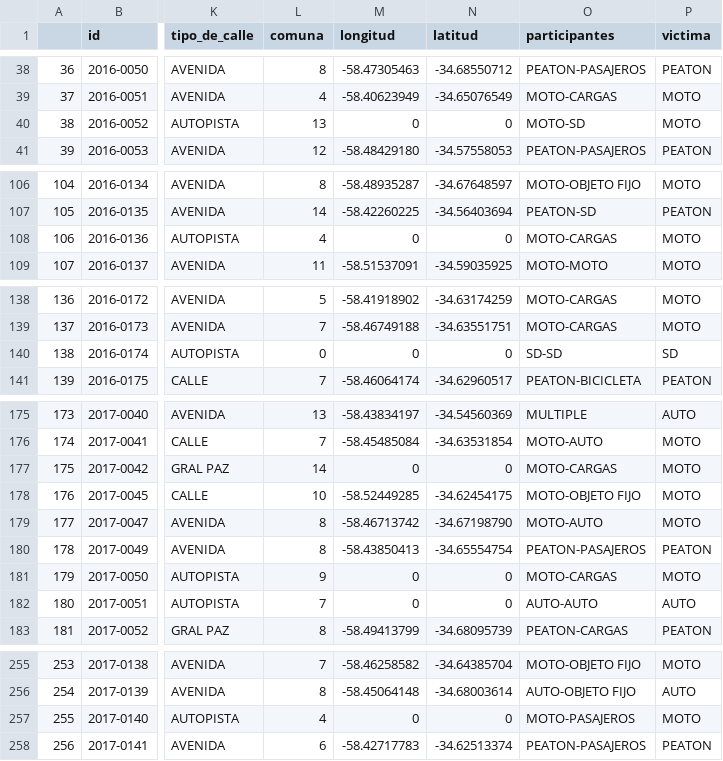
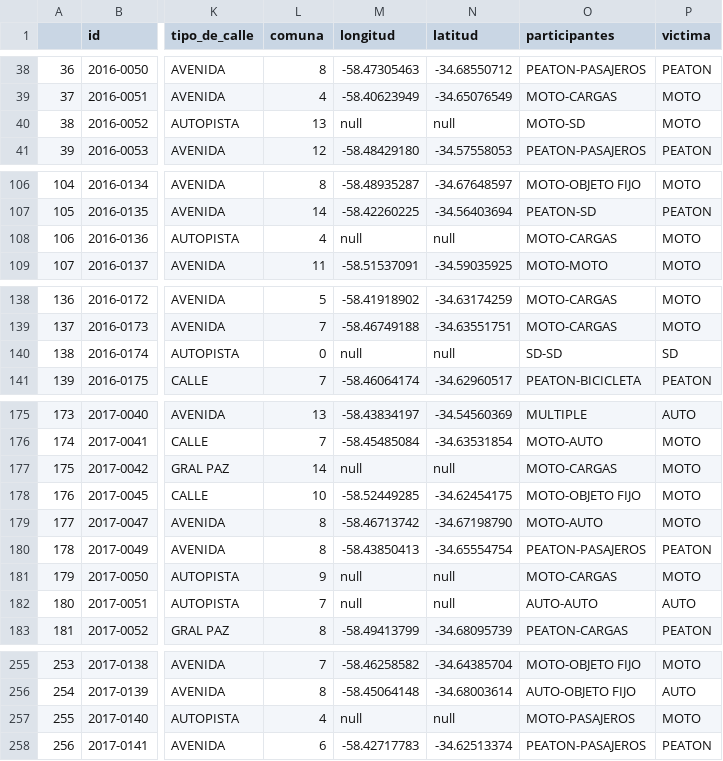
Before and after one commit to MaxiLizarraga/Siniestros_Viales, a CSV file: Datasets_finales/hechos.csv, drawn as a sheet; only a part is shown, gaps mark what is left out; the diff covers the shown part only; the diff names each change by its address in the sheet, - before the commit and + after, or states it on an @@ line.

```diff
--- a/Datasets_finales/hechos.csv
+++ b/Datasets_finales/hechos.csv
-M40 (longitud): 0
+M40 (longitud): null
-N40 (latitud): 0
+N40 (latitud): null
-M108 (longitud): 0
+M108 (longitud): null
-N108 (latitud): 0
+N108 (latitud): null
-M140 (longitud): 0
+M140 (longitud): null
-N140 (latitud): 0
+N140 (latitud): null
-M177 (longitud): 0
+M177 (longitud): null
-N177 (latitud): 0
+N177 (latitud): null
-M181:M182 (longitud): 0
+M181:M182 (longitud): null
-N181:N182 (latitud): 0
+N181:N182 (latitud): null
-M257 (longitud): 0
+M257 (longitud): null
-N257 (latitud): 0
+N257 (latitud): null
```
Also changed, not shown: 6 edited cells elsewhere in this file, 21 other files.
